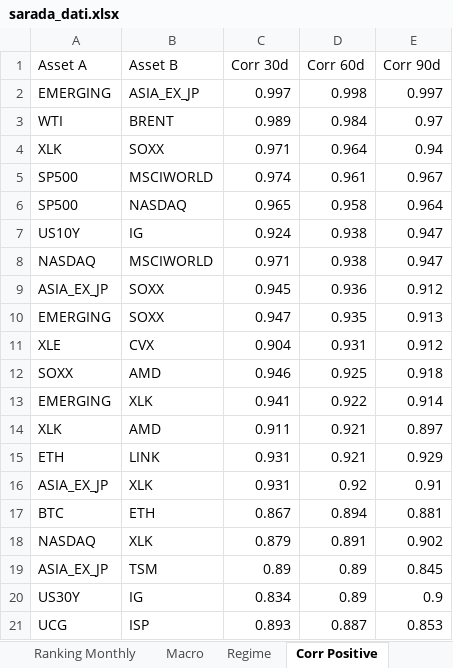
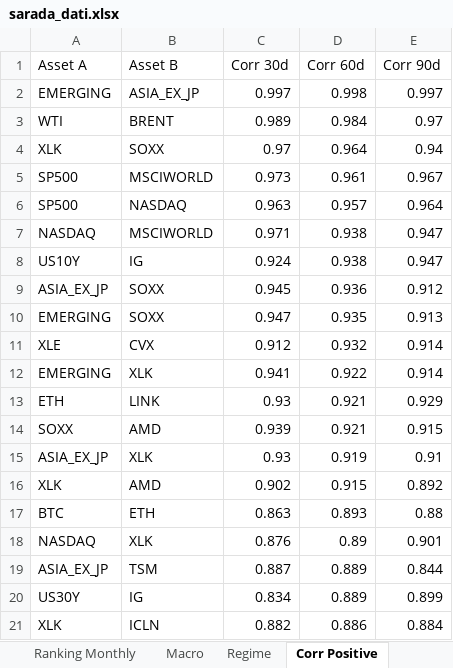
Before and after one commit to giapal96-star/jennifer-trading-dashbord, an Excel workbook: docs/sarada_dati.xlsx, sheet Corr Positive, drawn as a sheet; values as stored, in another font and other column widths than the file's, no borders; removed rows and columns are numbered as before the commit, all else as after; the diff names each change by its address in the sheet, - before the commit and + after, or states it on an @@ line.

```diff
--- a/docs/sarada_dati.xlsx (sheet Corr Positive)
+++ b/docs/sarada_dati.xlsx (sheet Corr Positive)
-C4 (Corr 30d): 0.971
+C4 (Corr 30d): 0.97
-C5 (Corr 30d): 0.974
+C5 (Corr 30d): 0.973
-C6 (Corr 30d): 0.965
+C6 (Corr 30d): 0.963
-D6 (Corr 60d): 0.958
+D6 (Corr 60d): 0.957
@@ row 8 moved to row 7: NASDAQ @@
-C11 (Corr 30d): 0.904
+C11 (Corr 30d): 0.912
-D11 (Corr 60d): 0.931
+D11 (Corr 60d): 0.932
-E11 (Corr 90d): 0.912
+E11 (Corr 90d): 0.914
-row 12: SOXX | AMD | 0.946 | 0.925 | 0.918
-row 14: XLK | AMD | 0.911 | 0.921 | 0.897
-C13 (Corr 30d): 0.931
+C13 (Corr 30d): 0.93
+row 14: SOXX | AMD | 0.939 | 0.921 | 0.915
-C15 (Corr 30d): 0.931
+C15 (Corr 30d): 0.93
-D15 (Corr 60d): 0.92
+D15 (Corr 60d): 0.919
+row 16: XLK | AMD | 0.902 | 0.915 | 0.892
-C17 (Corr 30d): 0.867
+C17 (Corr 30d): 0.863
-D17 (Corr 60d): 0.894
+D17 (Corr 60d): 0.893
-E17 (Corr 90d): 0.881
+E17 (Corr 90d): 0.88
-C18 (Corr 30d): 0.879
+C18 (Corr 30d): 0.876
-D18 (Corr 60d): 0.891
+D18 (Corr 60d): 0.89
-E18 (Corr 90d): 0.902
+E18 (Corr 90d): 0.901
-C19 (Corr 30d): 0.89
+C19 (Corr 30d): 0.887
-D19:D20 (Corr 60d): 0.89
+D19:D20 (Corr 60d): 0.889
-E19 (Corr 90d): 0.845
+E19 (Corr 90d): 0.844
-E20 (Corr 90d): 0.9
+E20 (Corr 90d): 0.899
-row 21: UCG | ISP | 0.893 | 0.887 | 0.853
+row 21: XLK | ICLN | 0.882 | 0.886 | 0.884
```
Also changed, not shown: sheet Ranking Daily, sheet Ranking Weekly, sheet Ranking Monthly, sheet Corr Negative, sheet Macro, sheet Regime, 2 other files.
